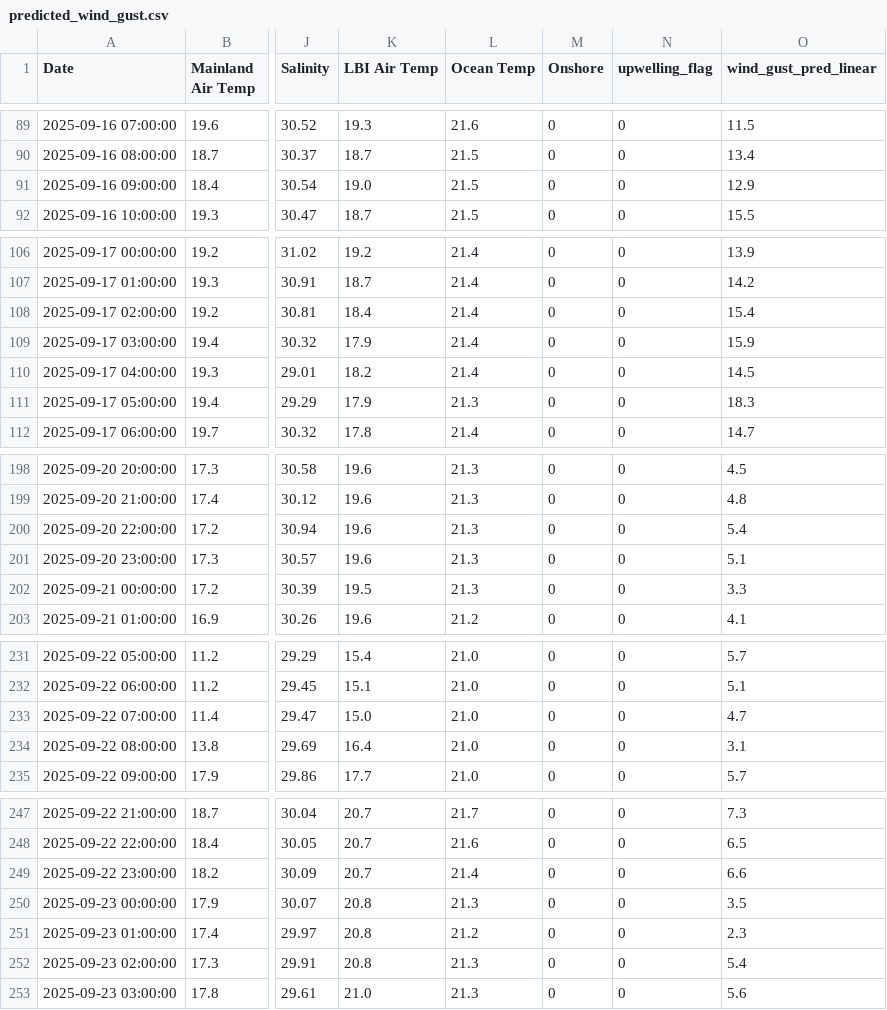
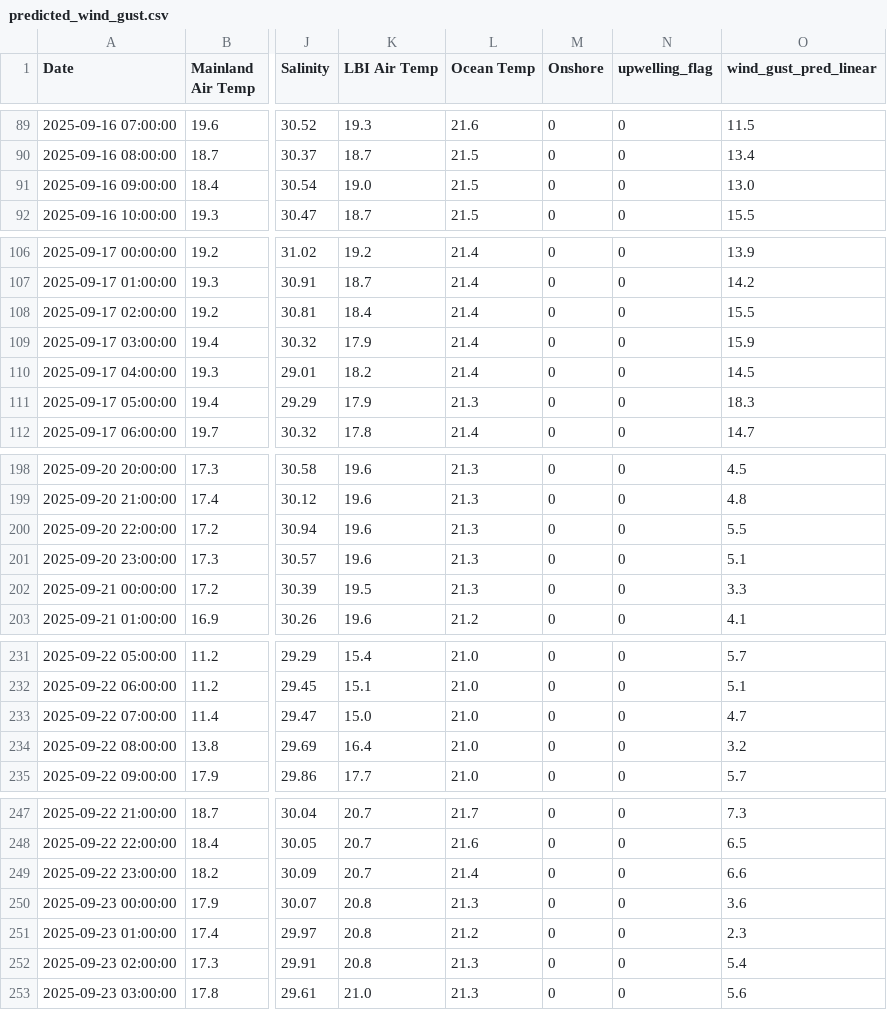
Before and after one commit to Krupamc/Research-2026-LSTM, a CSV file: Program/Csv/predictions/predicted_wind_gust.csv, drawn as a sheet; only a part is shown, gaps mark what is left out; the diff covers the shown part only; the diff names each change by its address in the sheet, - before the commit and + after, or states it on an @@ line.

```diff
--- a/Program/Csv/predictions/predicted_wind_gust.csv
+++ b/Program/Csv/predictions/predicted_wind_gust.csv
-O91 (wind_gust_pred_linear): 12.9
+O91 (wind_gust_pred_linear): 13.0
-O108 (wind_gust_pred_linear): 15.4
+O108 (wind_gust_pred_linear): 15.5
-O200 (wind_gust_pred_linear): 5.4
+O200 (wind_gust_pred_linear): 5.5
-O234 (wind_gust_pred_linear): 3.1
+O234 (wind_gust_pred_linear): 3.2
-O250 (wind_gust_pred_linear): 3.5
+O250 (wind_gust_pred_linear): 3.6
```
Also changed, not shown: 1 edited cell elsewhere in this file, Program/Csv/CLEAN.csv, Program/Csv/predictions/all_predictions.csv, 4 other files.
